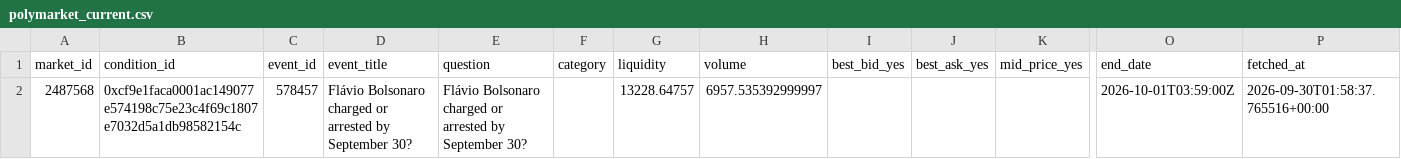
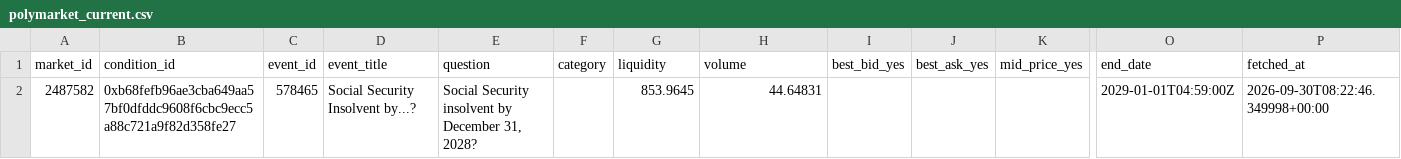
Before and after one commit to kanbeOK/time-wasting-repo-2, a CSV file: data/polymarket_current.csv, drawn as a sheet; only a part is shown, gaps mark what is left out; removed rows and columns are numbered as before the commit, all else as after; rows hold the shown columns only; the diff names each change by its address in the sheet, - before the commit and + after, or states it on an @@ line.

```diff
--- a/data/polymarket_current.csv
+++ b/data/polymarket_current.csv
-row 2: 2487568 | 0xcf9e1faca0001ac149077e574198c75e23c4f69c1807e7032d5a1db98582154c | 578457 | Flávio Bolsonaro charged or arrested by September 30? | Flávio Bolsonaro charged or arrested by September 30? |  | 13228.64757 | 6957.535392999997 |  |  |  | 2026-10-01T03:59:00Z | 2026-09-30T01:58:37.765516+00:00
+row 2: 2487582 | 0xb68fefb96ae3cba649aa57bf0dfddc9608f6cbc9ecc5a88c721a9f82d358fe27 | 578465 | Social Security Insolvent by...? | Social Security insolvent by December 31, 2028? |  | 853.9645 | 44.64831 |  |  |  | 2029-01-01T04:59:00Z | 2026-09-30T08:22:46.349998+00:00
```
